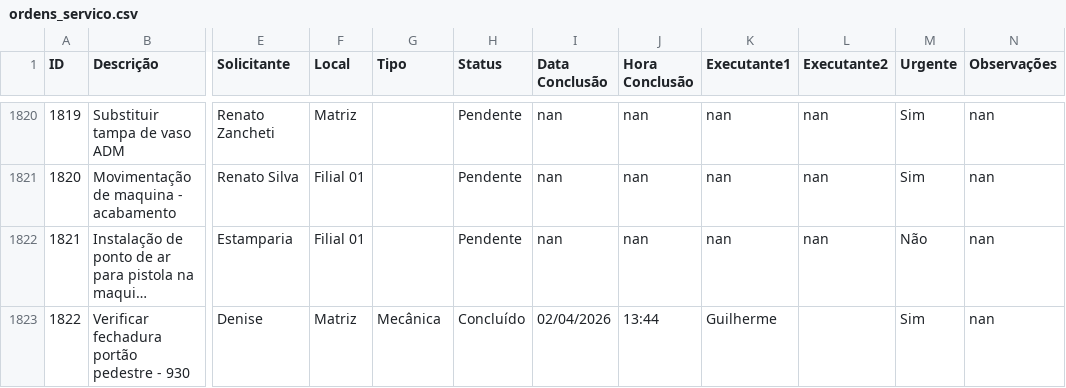
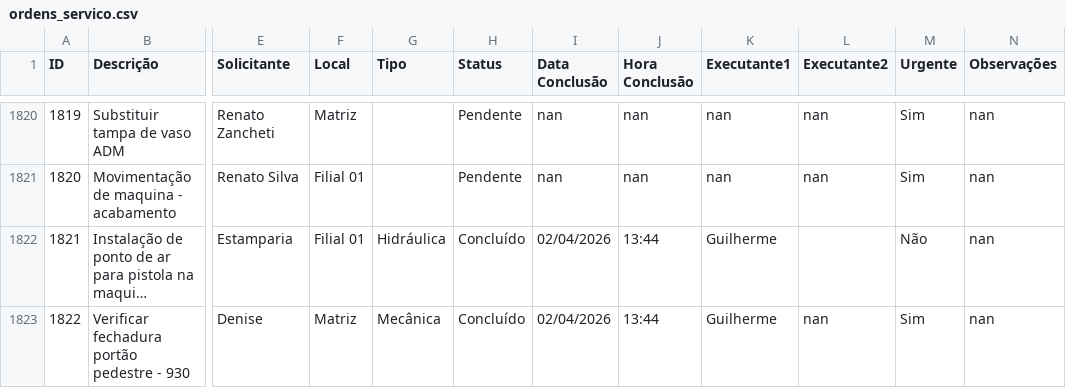
Before and after one commit to vilelarobson0971/os_manut, a CSV file: ordens_servico.csv, drawn as a sheet; only a part is shown, gaps mark what is left out; long unchanged cells end in …; the diff names each change by its address in the sheet, - before the commit and + after, or states it on an @@ line.

Commit message:
Atualização automática do sistema de OS

```diff
--- a/ordens_servico.csv
+++ b/ordens_servico.csv
-G1822 (Tipo): (empty)
+G1822 (Tipo): Hidráulica
-H1822 (Status): Pendente
+H1822 (Status): Concluído
-I1822 (Data Conclusão): nan
+I1822 (Data Conclusão): 02/04/2026
-J1822 (Hora Conclusão): nan
+J1822 (Hora Conclusão): 13:44
-K1822 (Executante1): nan
+K1822 (Executante1): Guilherme
-L1822 (Executante2): nan
+L1822 (Executante2): (empty)
-L1823 (Executante2): (empty)
+L1823 (Executante2): nan
```
